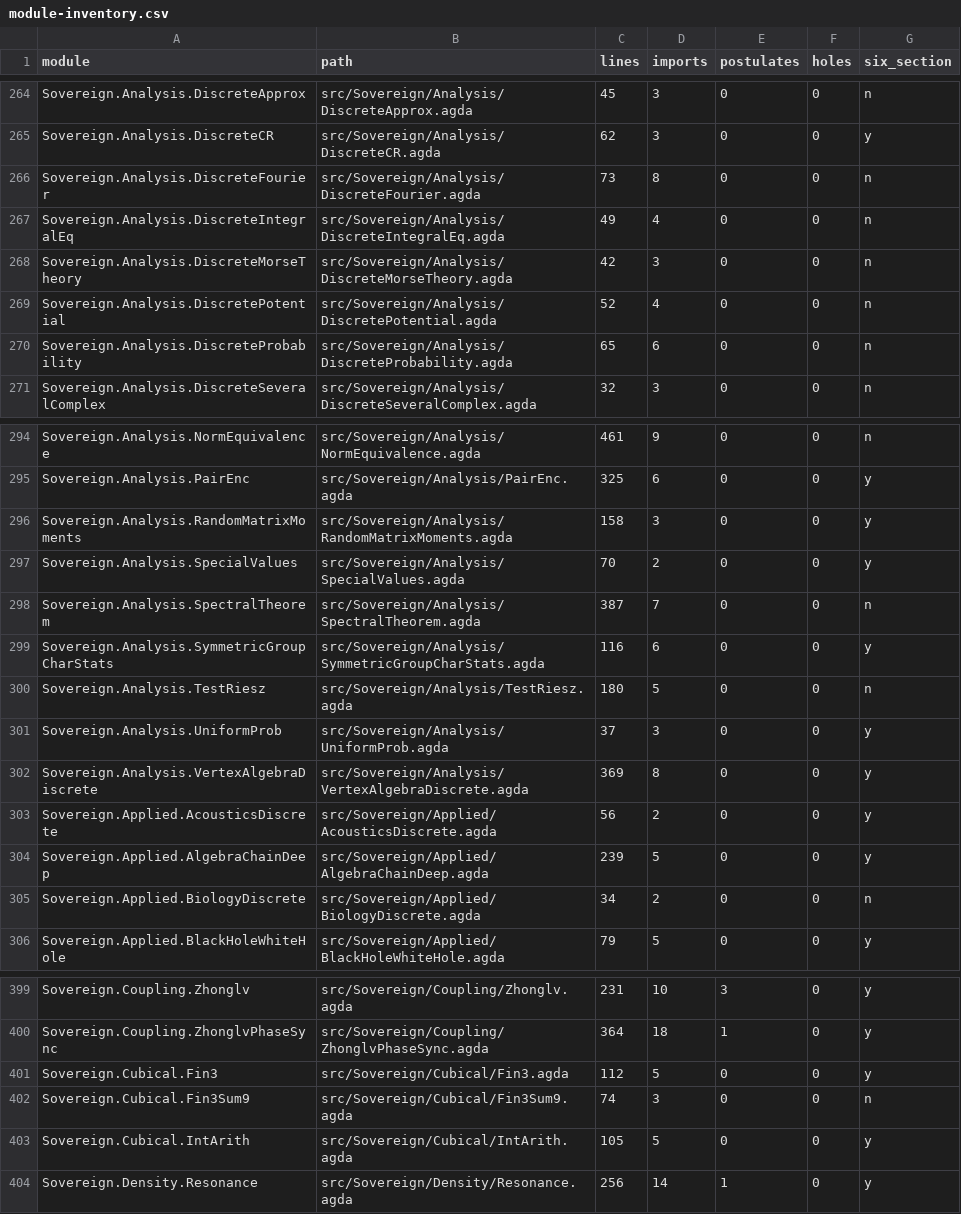
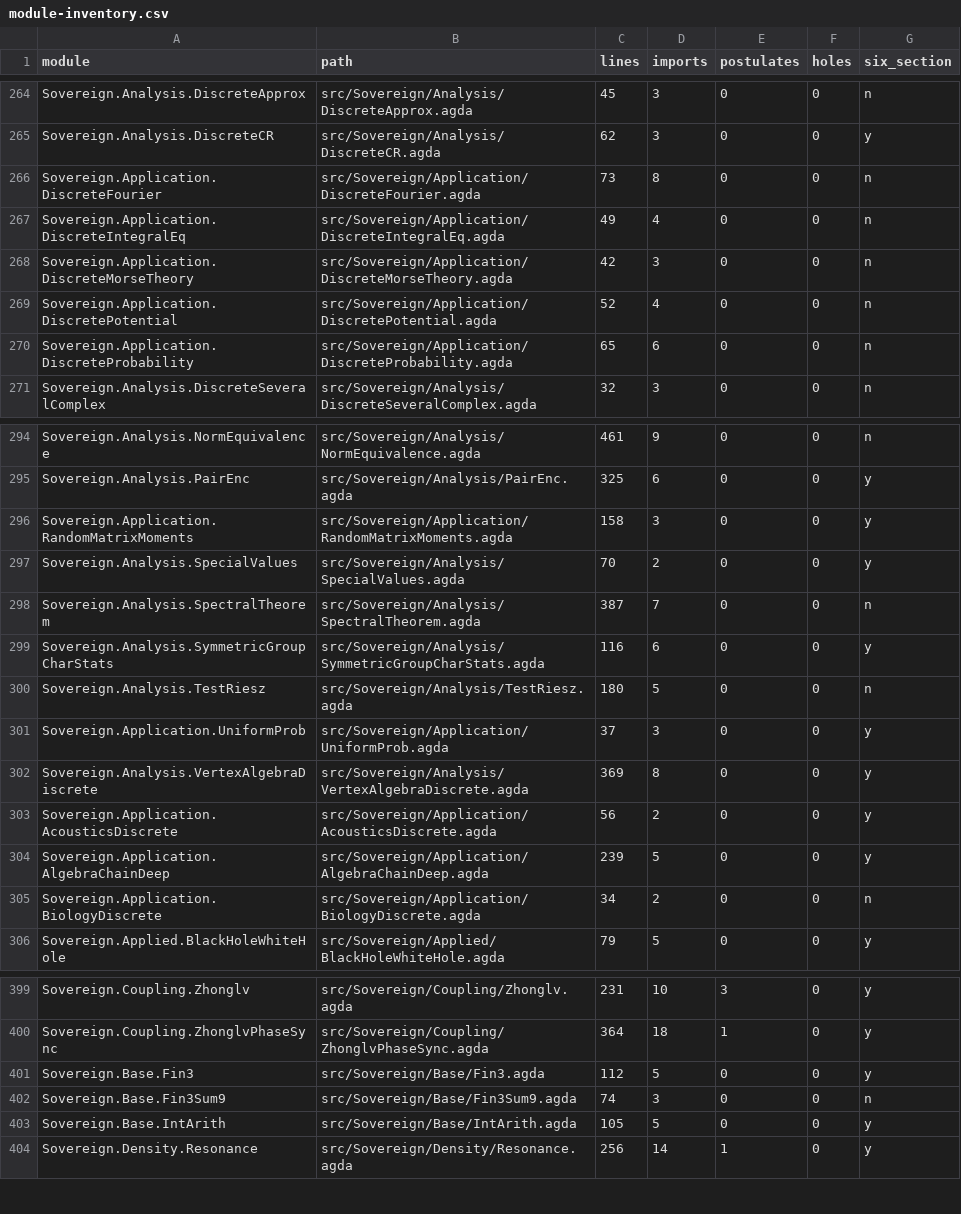
Before and after one commit to triqchem-lab/discrete-mathematics, a CSV file: docs/migration/module-inventory.csv, drawn as a sheet; only a part is shown, gaps mark what is left out; the diff covers the shown part only.

```diff
--- a/docs/migration/module-inventory.csv
+++ b/docs/migration/module-inventory.csv
@@ -265,7 +265,7 @@ Sovereign.Analysis.DiscreteApprox,src/Sovereign/Analysis/DiscreteApprox.agda,45,
 Sovereign.Analysis.DiscreteCR,src/Sovereign/Analysis/DiscreteCR.agda,62,3,0,0,y
-Sovereign.Analysis.DiscreteFourier,src/Sovereign/Analysis/DiscreteFourier.agda,73,8,0,0,n
-Sovereign.Analysis.DiscreteIntegralEq,src/Sovereign/Analysis/DiscreteIntegralEq.agda,49,4,0,0,n
-Sovereign.Analysis.DiscreteMorseTheory,src/Sovereign/Analysis/DiscreteMorseTheory.agda,42,3,0,0,n
-Sovereign.Analysis.DiscretePotential,src/Sovereign/Analysis/DiscretePotential.agda,52,4,0,0,n
-Sovereign.Analysis.DiscreteProbability,src/Sovereign/Analysis/DiscreteProbability.agda,65,6,0,0,n
+Sovereign.Application.DiscreteFourier,src/Sovereign/Application/DiscreteFourier.agda,73,8,0,0,n
+Sovereign.Application.DiscreteIntegralEq,src/Sovereign/Application/DiscreteIntegralEq.agda,49,4,0,0,n
+Sovereign.Application.DiscreteMorseTheory,src/Sovereign/Application/DiscreteMorseTheory.agda,42,3,0,0,n
+Sovereign.Application.DiscretePotential,src/Sovereign/Application/DiscretePotential.agda,52,4,0,0,n
+Sovereign.Application.DiscreteProbability,src/Sovereign/Application/DiscreteProbability.agda,65,6,0,0,n
 Sovereign.Analysis.DiscreteSeveralComplex,src/Sovereign/Analysis/DiscreteSeveralComplex.agda,32,3,0,0,n
@@ -295,3 +295,3 @@ Sovereign.Analysis.NormEquivalence,src/Sovereign/Analysis/NormEquivalence.agda,4
 Sovereign.Analysis.PairEnc,src/Sovereign/Analysis/PairEnc.agda,325,6,0,0,y
-Sovereign.Analysis.RandomMatrixMoments,src/Sovereign/Analysis/RandomMatrixMoments.agda,158,3,0,0,y
+Sovereign.Application.RandomMatrixMoments,src/Sovereign/Application/RandomMatrixMoments.agda,158,3,0,0,y
 Sovereign.Analysis.SpecialValues,src/Sovereign/Analysis/SpecialValues.agda,70,2,0,0,y
@@ -300,7 +300,7 @@ Sovereign.Analysis.SymmetricGroupCharStats,src/Sovereign/Analysis/SymmetricGroup
 Sovereign.Analysis.TestRiesz,src/Sovereign/Analysis/TestRiesz.agda,180,5,0,0,n
-Sovereign.Analysis.UniformProb,src/Sovereign/Analysis/UniformProb.agda,37,3,0,0,y
+Sovereign.Application.UniformProb,src/Sovereign/Application/UniformProb.agda,37,3,0,0,y
 Sovereign.Analysis.VertexAlgebraDiscrete,src/Sovereign/Analysis/VertexAlgebraDiscrete.agda,369,8,0,0,y
-Sovereign.Applied.AcousticsDiscrete,src/Sovereign/Applied/AcousticsDiscrete.agda,56,2,0,0,y
-Sovereign.Applied.AlgebraChainDeep,src/Sovereign/Applied/AlgebraChainDeep.agda,239,5,0,0,y
-Sovereign.Applied.BiologyDiscrete,src/Sovereign/Applied/BiologyDiscrete.agda,34,2,0,0,n
+Sovereign.Application.AcousticsDiscrete,src/Sovereign/Application/AcousticsDiscrete.agda,56,2,0,0,y
+Sovereign.Application.AlgebraChainDeep,src/Sovereign/Application/AlgebraChainDeep.agda,239,5,0,0,y
+Sovereign.Application.BiologyDiscrete,src/Sovereign/Application/BiologyDiscrete.agda,34,2,0,0,n
 Sovereign.Applied.BlackHoleWhiteHole,src/Sovereign/Applied/BlackHoleWhiteHole.agda,79,5,0,0,y
@@ -400,5 +400,5 @@ Sovereign.Coupling.Zhonglv,src/Sovereign/Coupling/Zhonglv.agda,231,10,3,0,y
 Sovereign.Coupling.ZhonglvPhaseSync,src/Sovereign/Coupling/ZhonglvPhaseSync.agda,364,18,1,0,y
-Sovereign.Cubical.Fin3,src/Sovereign/Cubical/Fin3.agda,112,5,0,0,y
-Sovereign.Cubical.Fin3Sum9,src/Sovereign/Cubical/Fin3Sum9.agda,74,3,0,0,n
-Sovereign.Cubical.IntArith,src/Sovereign/Cubical/IntArith.agda,105,5,0,0,y
+Sovereign.Base.Fin3,src/Sovereign/Base/Fin3.agda,112,5,0,0,y
+Sovereign.Base.Fin3Sum9,src/Sovereign/Base/Fin3Sum9.agda,74,3,0,0,n
+Sovereign.Base.IntArith,src/Sovereign/Base/IntArith.agda,105,5,0,0,y
 Sovereign.Density.Resonance,src/Sovereign/Density/Resonance.agda,256,14,1,0,y
```
Also changed, not shown: 16 edited cells elsewhere in this file, docs/migration/dep-graph.csv, docs/migration/grade-report.csv, 10 other files.
